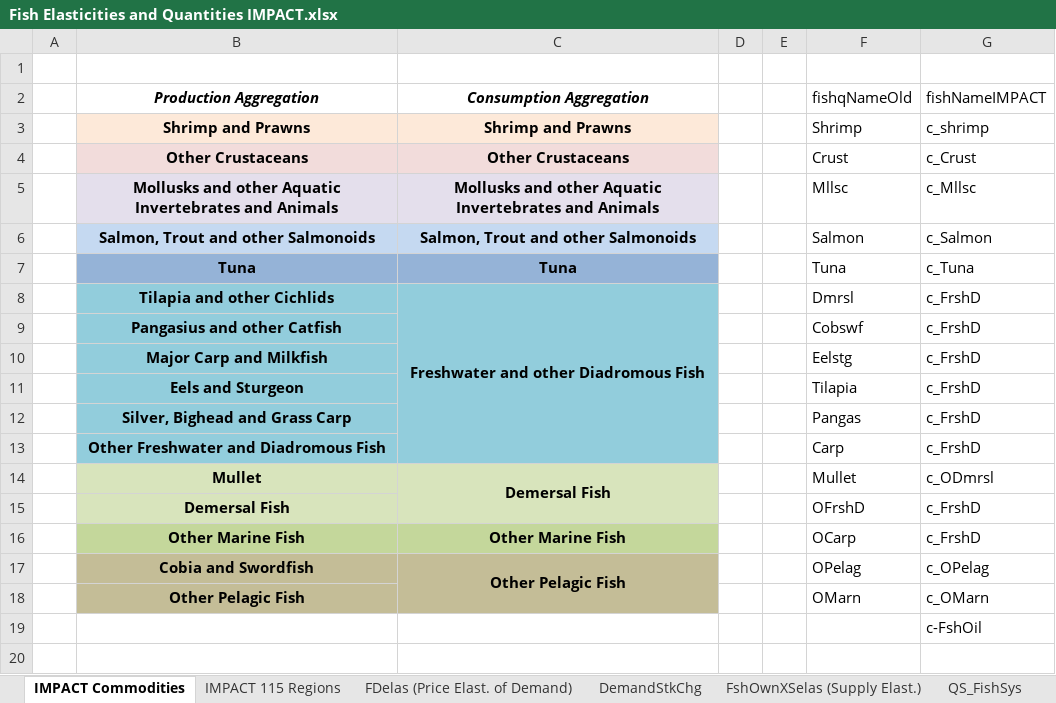
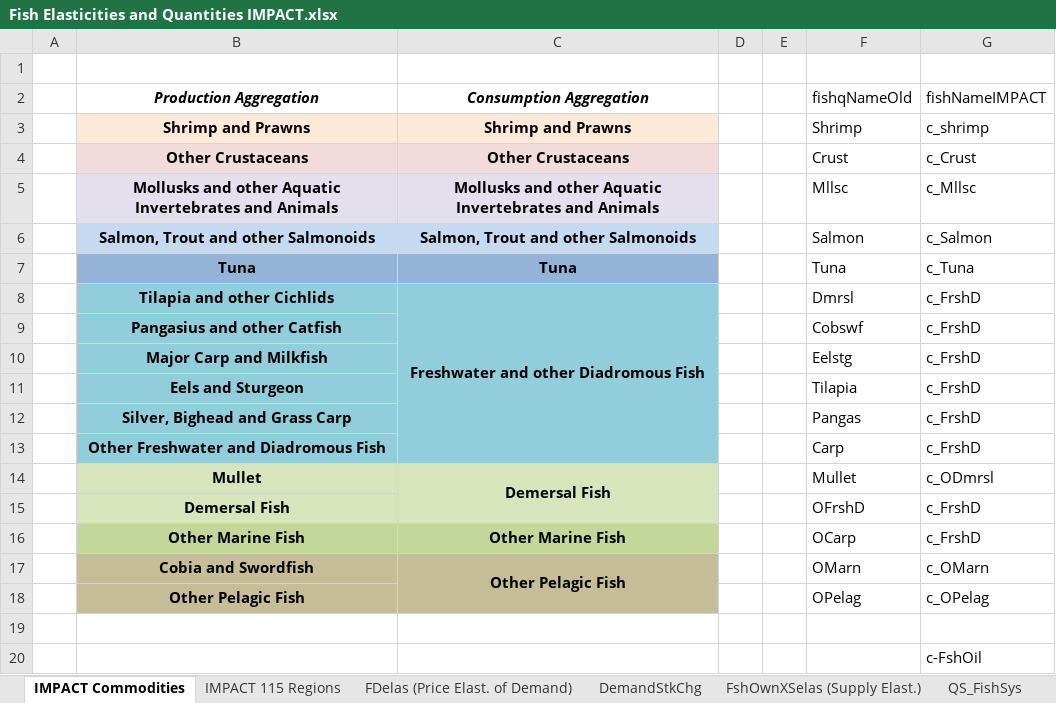
Before and after one commit to GeraldCNelson/nutrientModeling, an Excel workbook: data/Fish Elasticities and Quantities IMPACT.xlsx, sheet IMPACT Commodities, drawn as a sheet; values as stored, in another font and other column widths than the file's, no borders; the diff names each change by its address in the sheet, - before the commit and + after, or states it on an @@ line.

```diff
--- a/data/Fish Elasticities and Quantities IMPACT.xlsx (sheet IMPACT Commodities)
+++ b/data/Fish Elasticities and Quantities IMPACT.xlsx (sheet IMPACT Commodities)
-F17 (fishqNameOld): OPelag
+F17 (fishqNameOld): OMarn
-G17 (fishNameIMPACT): c_OPelag
+G17 (fishNameIMPACT): c_OMarn
-F18 (fishqNameOld): OMarn
+F18 (fishqNameOld): OPelag
-G18 (fishNameIMPACT): c_OMarn
+G18 (fishNameIMPACT): c_OPelag
+row 19: (empty)
```
Also changed, not shown: sheet IMPACT 115 Regions, 3 other files.
